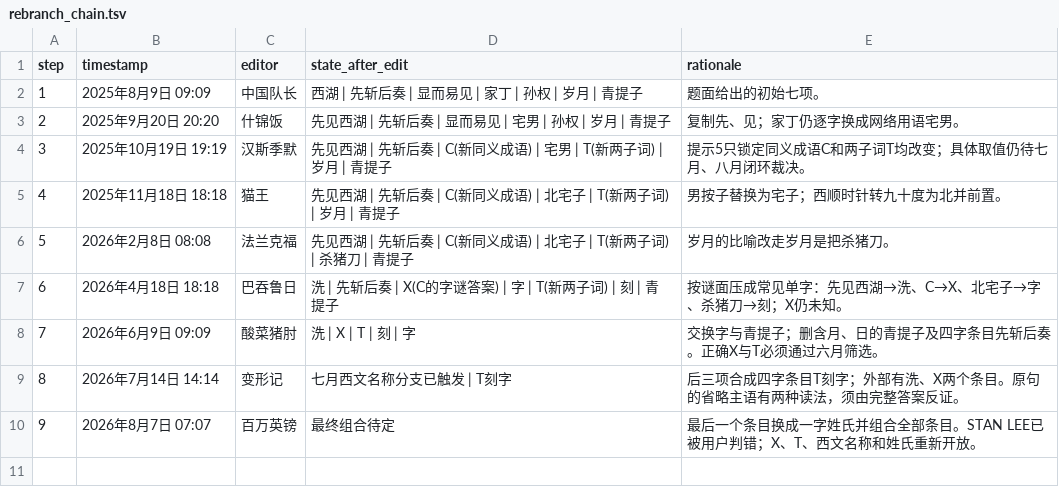
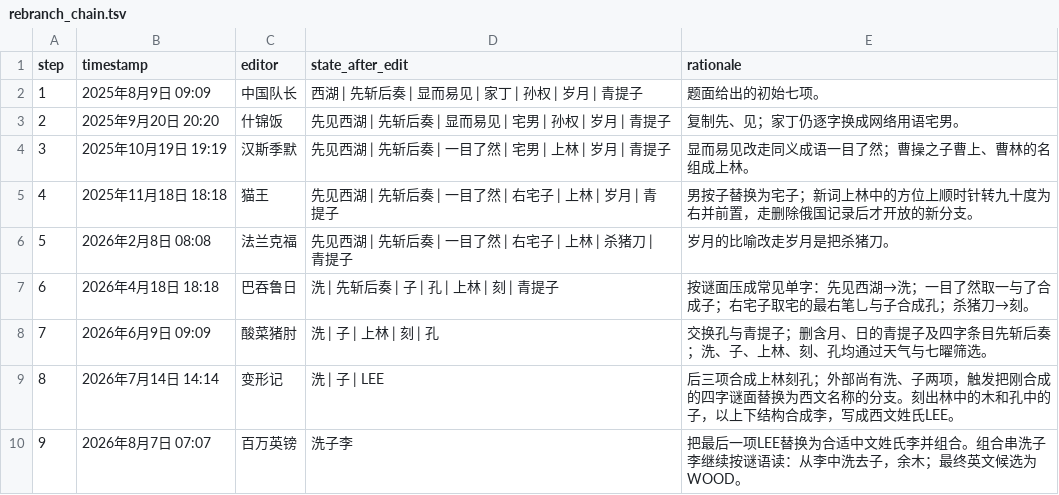
Before and after one commit to Lost-in-Harem/CCBC-17-LLM-Work, a TSV file: rounds/toringmoni/nodes/c03-make-your-own-history/artifacts/rebranch_chain.tsv, drawn as a sheet.

```diff
--- a/rounds/toringmoni/nodes/c03-make-your-own-history/artifacts/rebranch_chain.tsv
+++ b/rounds/toringmoni/nodes/c03-make-your-own-history/artifacts/rebranch_chain.tsv
@@ -3,8 +3,8 @@ step	timestamp	editor	state_after_edit	rationale
 2	2025年9月20日 20:20	什锦饭	先见西湖 | 先斩后奏 | 显而易见 | 宅男 | 孙权 | 岁月 | 青提子	复制先、见；家丁仍逐字换成网络用语宅男。
-3	2025年10月19日 19:19	汉斯季默	先见西湖 | 先斩后奏 | C(新同义成语) | 宅男 | T(新两子词) | 岁月 | 青提子	提示5只锁定同义成语C和两子词T均改变；具体取值仍待七月、八月闭环裁决。
-4	2025年11月18日 18:18	猫王	先见西湖 | 先斩后奏 | C(新同义成语) | 北宅子 | T(新两子词) | 岁月 | 青提子	男按子替换为宅子；西顺时针转九十度为北并前置。
-5	2026年2月8日 08:08	法兰克福	先见西湖 | 先斩后奏 | C(新同义成语) | 北宅子 | T(新两子词) | 杀猪刀 | 青提子	岁月的比喻改走岁月是把杀猪刀。
-6	2026年4月18日 18:18	巴吞鲁日	洗 | 先斩后奏 | X(C的字谜答案) | 字 | T(新两子词) | 刻 | 青提子	按谜面压成常见单字：先见西湖→洗、C→X、北宅子→字、杀猪刀→刻；X仍未知。
-7	2026年6月9日 09:09	酸菜猪肘	洗 | X | T | 刻 | 字	交换字与青提子；删含月、日的青提子及四字条目先斩后奏。正确X与T必须通过六月筛选。
-8	2026年7月14日 14:14	变形记	七月西文名称分支已触发 | T刻字	后三项合成四字条目T刻字；外部有洗、X两个条目。原句的省略主语有两种读法，须由完整答案反证。
-9	2026年8月7日 07:07	百万英镑	最终组合待定	最后一个条目换成一字姓氏并组合全部条目。STAN LEE已被用户判错；X、T、西文名称和姓氏重新开放。
+3	2025年10月19日 19:19	汉斯季默	先见西湖 | 先斩后奏 | 一目了然 | 宅男 | 上林 | 岁月 | 青提子	显而易见改走同义成语一目了然；曹操之子曹上、曹林的名组成上林。
+4	2025年11月18日 18:18	猫王	先见西湖 | 先斩后奏 | 一目了然 | 右宅子 | 上林 | 岁月 | 青提子	男按子替换为宅子；新词上林中的方位上顺时针转九十度为右并前置，走删除俄国记录后才开放的新分支。
+5	2026年2月8日 08:08	法兰克福	先见西湖 | 先斩后奏 | 一目了然 | 右宅子 | 上林 | 杀猪刀 | 青提子	岁月的比喻改走岁月是把杀猪刀。
+6	2026年4月18日 18:18	巴吞鲁日	洗 | 先斩后奏 | 子 | 孔 | 上林 | 刻 | 青提子	按谜面压成常见单字：先见西湖→洗；一目了然取一与了合成子；右宅子取宅的最右笔乚与子合成孔；杀猪刀→刻。
+7	2026年6月9日 09:09	酸菜猪肘	洗 | 子 | 上林 | 刻 | 孔	交换孔与青提子；删含月、日的青提子及四字条目先斩后奏；洗、子、上林、刻、孔均通过天气与七曜筛选。
+8	2026年7月14日 14:14	变形记	洗 | 子 | LEE	后三项合成上林刻孔；外部尚有洗、子两项，触发把刚合成的四字谜面替换为西文名称的分支。刻出林中的木和孔中的子，以上下结构合成李，写成西文姓氏LEE。
+9	2026年8月7日 07:07	百万英镑	洗子李	把最后一项LEE替换为合适中文姓氏李并组合。组合串洗子李继续按谜语读：从李中洗去子，余木；最终英文候选为WOOD。
```
Also changed, not shown: rounds/toringmoni/nodes/c01-carpe-diem/artifacts/hint7_extraction.tsv, rounds/toringmoni/nodes/c01-carpe-diem/artifacts/joint_minute.tsv, 33 other files.
